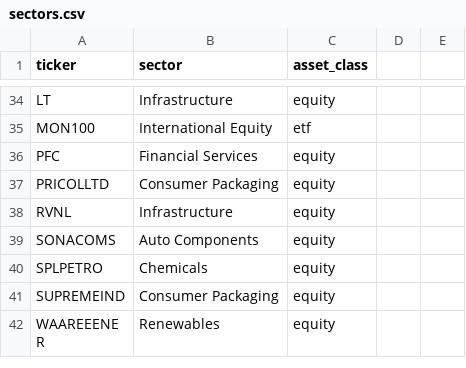
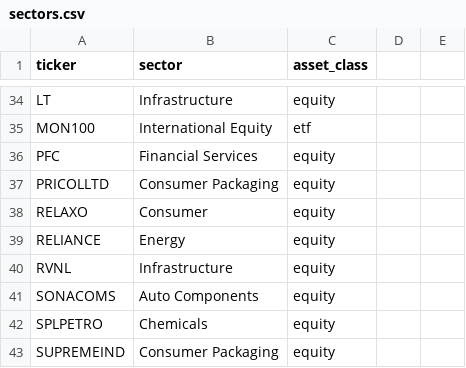
Before and after one commit to abhirajgawai/agentic-portfolio-dashboard, a CSV file: data/sectors.csv, drawn as a sheet; only a part is shown, gaps mark what is left out; the shorter side is filled out with more unchanged rows; the diff covers the shown part only; the diff names each change by its address in the sheet, - before the commit and + after, or states it on an @@ line.

Commit message:
feat: Enhance CAS import and snapshot handling with sector enrichment
- Added sector and asset class enrichment to the CAS import process using a curated sectors CSV.
- Updated extract_holdings function to accept sectors mapping for equities and mutual funds.
- Modified equity and mutual fund holding functions to utilize sector data for better categorization.
- Refactored snapshot handling to load sectors for Zerodha and Moomoo normalizations.
- Introduced tests to validate sector enrichment in holdings extraction.
- Implemented a privacy toggle feature in the dashboard to mask amounts while retaining visibility of percentages and counts.
- Created a dedicated privacy context for managing user preferences with localStorage persistence.
- Added unit tests for number parsing and tolerance checks in evaluation agent.

```diff
--- a/data/sectors.csv
+++ b/data/sectors.csv
+row 38: RELAXO | Consumer | equity
+row 39: RELIANCE | Energy | equity
```
Also changed, not shown: 23 added rows elsewhere in this file, 23 other files.
